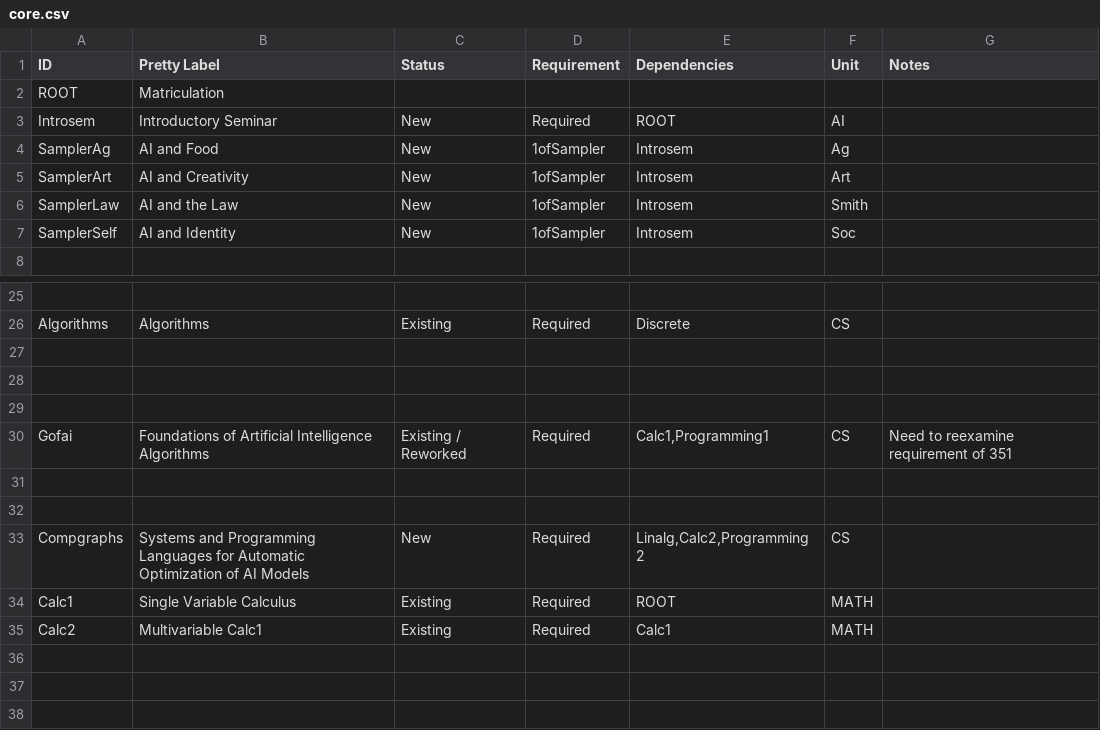
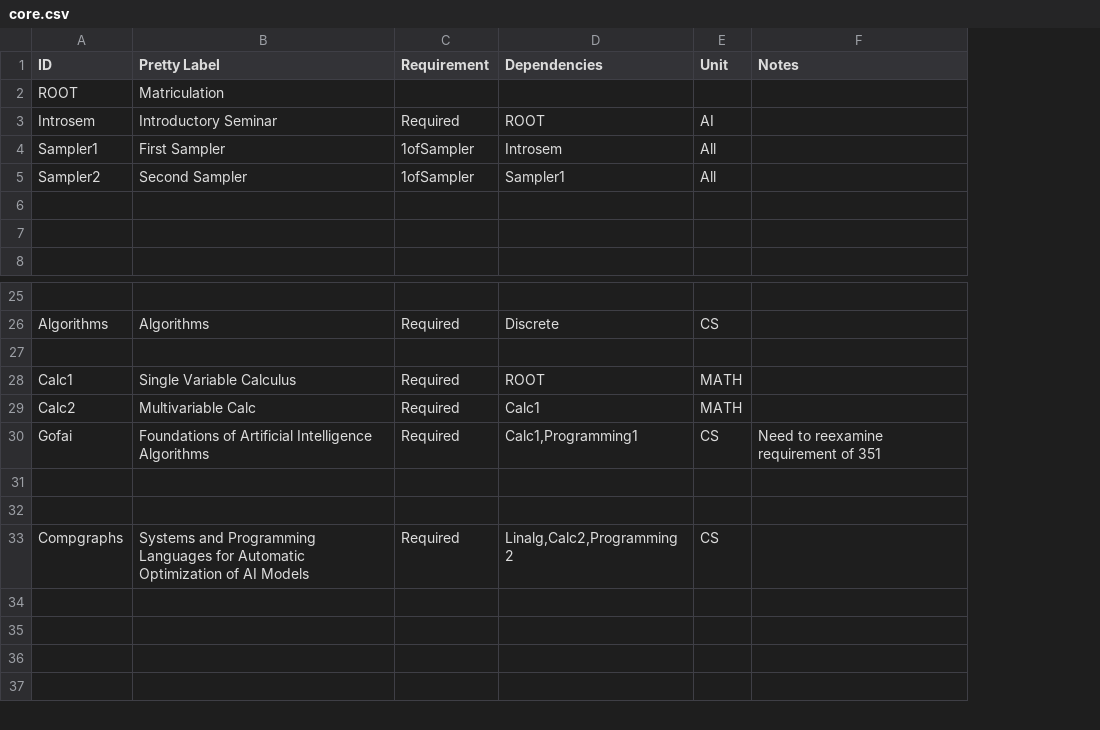
Before and after one commit to ezubaric/bs_in_ai, a CSV file: core.csv, drawn as a sheet; only a part is shown, gaps mark what is left out; removed rows and columns are numbered as before the commit, all else as after; the diff names each change by its address in the sheet, - before the commit and + after, or states it on an @@ line.

```diff
--- a/core.csv
+++ b/core.csv
-column C (Status), rows 3-4: New | New; rows 6-7: New | New; rows 26-34: Existing |  |  |  | Existing / Reworked |  |  | New | Existing
-A4 (ID): SamplerAg
+A4 (ID): Sampler1
-B4 (Pretty Label): AI and Food
+B4 (Pretty Label): First Sampler
-E4 (Unit): Ag
+E4 (Unit): All
-row 5: SamplerArt | AI and Creativity | New | 1ofSampler | Introsem | Art
+row 5: Sampler2 | Second Sampler | 1ofSampler | Sampler1 | All
-row 6: SamplerLaw | AI and the Law | New | 1ofSampler | Introsem | Smith
+row 6: (empty)
-row 7: SamplerSelf | AI and Identity | New | 1ofSampler | Introsem | Soc
+row 7: (empty)
-row 28: (empty)
+row 28: Calc1 | Single Variable Calculus | Required | ROOT | MATH
-row 29: (empty)
+row 29: Calc2 | Multivariable Calc | Required | Calc1 | MATH
-row 34: Calc1 | Single Variable Calculus | Existing | Required | ROOT | MATH
+row 34: (empty)
-row 35: Calc2 | Multivariable Calc1 | Existing | Required | Calc1 | MATH
```
Also changed, not shown: 2 other files.
